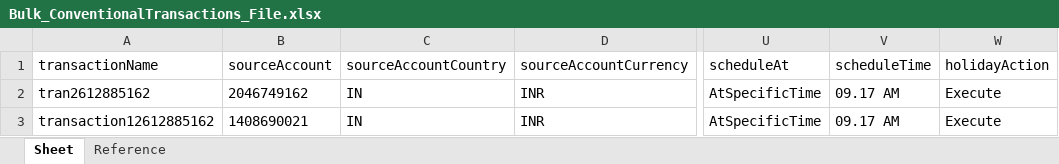
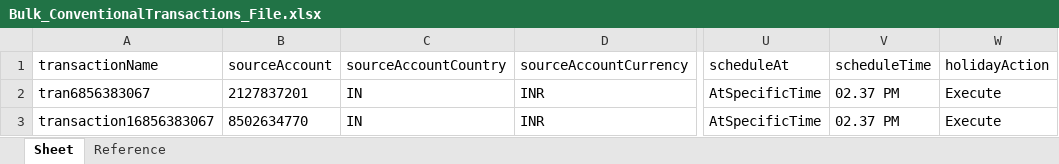
Before and after one commit to deepakdude938/upp, an Excel workbook: src/main/resources/Bulk_ConventionalTransactions_File.xlsx, sheet Sheet, drawn as a sheet; only a part is shown, gaps mark what is left out; values as stored, in another font and other column widths than the file's, no borders; the diff names each change by its address in the sheet, - before the commit and + after, or states it on an @@ line.

```diff
--- a/src/main/resources/Bulk_ConventionalTransactions_File.xlsx (sheet Sheet)
+++ b/src/main/resources/Bulk_ConventionalTransactions_File.xlsx (sheet Sheet)
-A2: tran2612885162
+A2: tran6856383067
-B2: 2046749162
+B2: 2127837201
-V2:V3: 09.17 AM
+V2:V3: 02.37 PM
-A3: transaction12612885162
+A3: transaction16856383067
-B3: 1408690021
+B3: 8502634770
```
Also changed, not shown: 13 other files.
